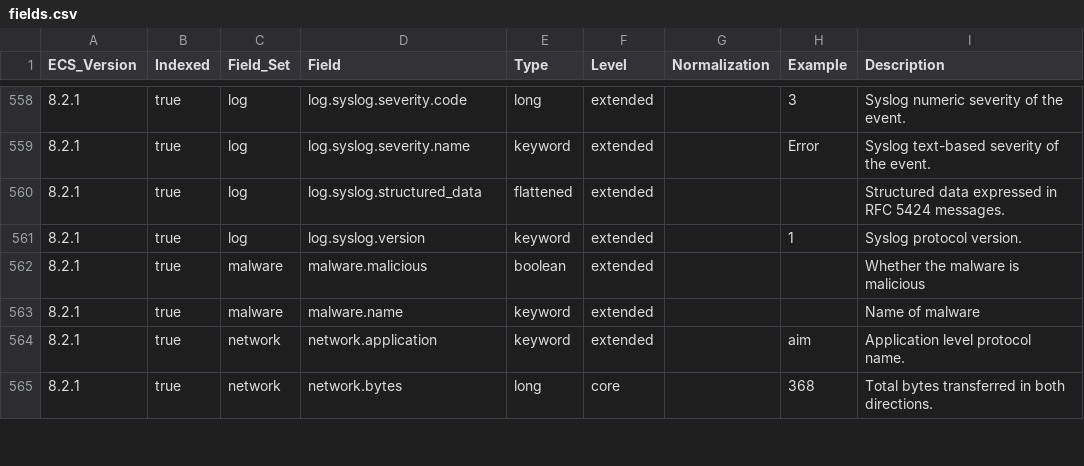
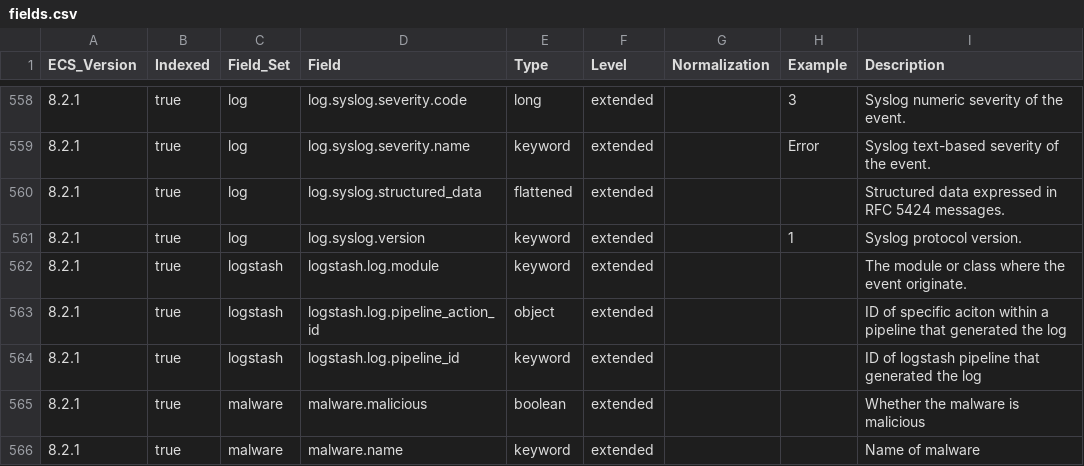
Before and after one commit to ucidentity/iso-ecs, a CSV file: generated/csv/fields.csv, drawn as a sheet; only a part is shown, gaps mark what is left out; the shorter side is filled out with more unchanged rows.

Commit message:
add logstash top level fields

```diff
--- a/generated/csv/fields.csv
+++ b/generated/csv/fields.csv
@@ -561,2 +561,5 @@ ECS_Version,Indexed,Field_Set,Field,Type,Level,Normalization,Example,Description
 8.2.1,true,log,log.syslog.version,keyword,extended,,1,Syslog protocol version.
+8.2.1,true,logstash,logstash.log.module,keyword,extended,,,The module or class where the event originate.
+8.2.1,true,logstash,logstash.log.pipeline_action_id,object,extended,,,ID of specific aciton within a pipeline that generated the log
+8.2.1,true,logstash,logstash.log.pipeline_id,keyword,extended,,,ID of logstash pipeline that generated the log
 8.2.1,true,malware,malware.malicious,boolean,extended,,,Whether the malware is malicious
```
Also changed, not shown: 11 other files.
